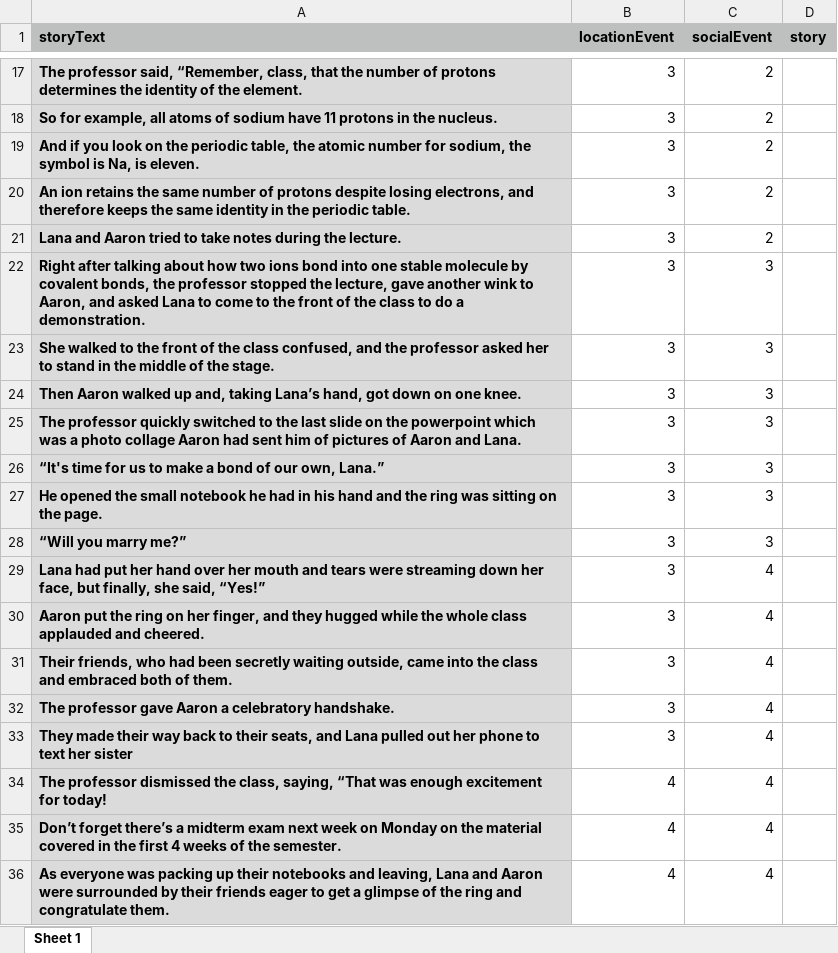
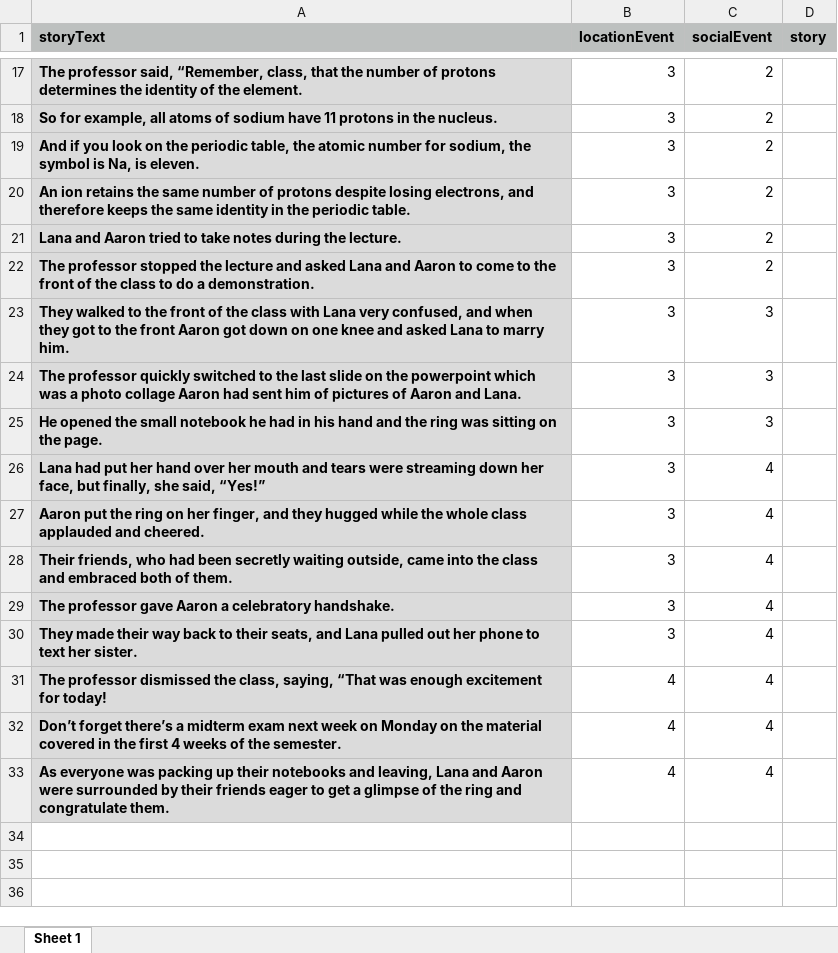
Before and after one commit to reblando/ebs, an Excel workbook: story_xlsx_files_postpilotiiedits/24.xlsx, sheet Sheet 1, drawn as a sheet; only a part is shown, gaps mark what is left out; values as stored, in another font and other column widths than the file's, no borders; removed rows and columns are numbered as before the commit, all else as after; the diff names each change by its address in the sheet, - before the commit and + after, or states it on an @@ line.

Commit message:
adding edits to the postpilotedits xlsx files

```diff
--- a/story_xlsx_files_postpilotiiedits/24.xlsx (sheet Sheet 1)
+++ b/story_xlsx_files_postpilotiiedits/24.xlsx (sheet Sheet 1)
-row 22: Right after talking about how two ions bond into one stable molecule by covalent bonds, the professor stopped the lecture, gave another wink to Aaron, and asked Lana to come to the front of the class to do a demonstration. | 3 | 3
+row 22: The professor stopped the lecture and asked Lana and Aaron to come to the front of the class to do a demonstration. | 3 | 2
-A23 (storyText): She walked to the front of the class confused, and the professor asked her to stand in the middle of the stage.
+A23 (storyText): They walked to the front of the class with Lana very confused, and when they got to the front Aaron got down on one knee and asked Lana to marry him.
-row 24: Then Aaron walked up and, taking Lana’s hand, got down on one knee. | 3 | 3
-row 26: “It's time for us to make a bond of our own, Lana.” | 3 | 3
-row 28: “Will you marry me?” | 3 | 3
-A30 (storyText): …text her sister
+A30 (storyText): …text her sister.
```
Also changed, not shown: story_xlsx_files_postpilotiiedits/21.xlsx, story_xlsx_files_postpilotiiedits/22.xlsx, 13 other files.
